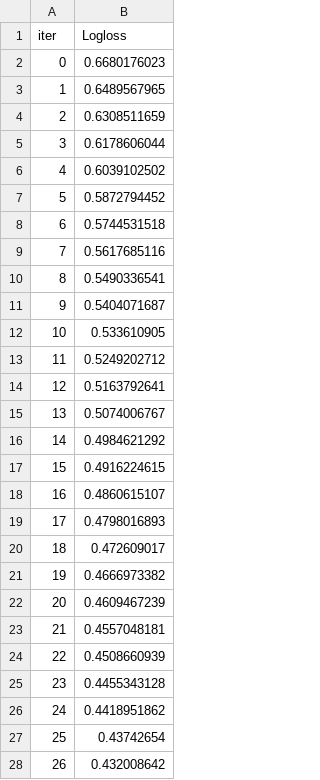
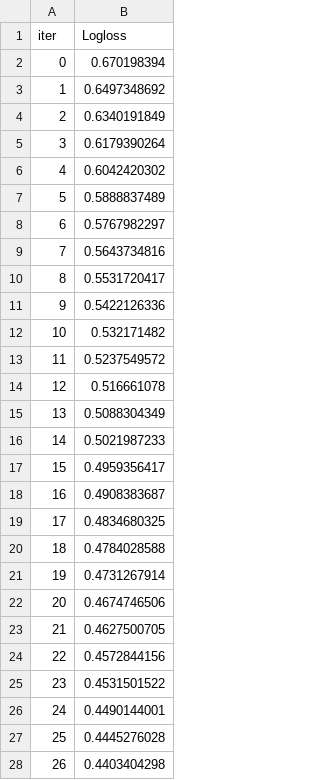
Before and after one commit to FernandoManzanoC/ONLINE_DS_THEBRIGDE_FEB2024, a TSV file: DS_Online_Feb24_Exercises_Resueltos/04_Machine_Learning/Sprint_13/Unidad_02/Practica_Obligatoria/catboost_info/learn_error.tsv, drawn as a sheet; only a part is shown; the diff covers the shown part only.

Commit message:
s14 u1 practica obligatoria

```diff
--- a/DS_Online_Feb24_Exercises_Resueltos/04_Machine_Learning/Sprint_13/Unidad_02/Practica_Obligatoria/catboost_info/learn_error.tsv
+++ b/DS_Online_Feb24_Exercises_Resueltos/04_Machine_Learning/Sprint_13/Unidad_02/Practica_Obligatoria/catboost_info/learn_error.tsv
@@ -1,28 +1,28 @@
 iter	Logloss
-0	0.6680176023
-1	0.6489567965
-2	0.6308511659
-3	0.6178606044
-4	0.6039102502
-5	0.5872794452
-6	0.5744531518
-7	0.5617685116
-8	0.5490336541
-9	0.5404071687
-10	0.533610905
-11	0.5249202712
-12	0.5163792641
-13	0.5074006767
-14	0.4984621292
-15	0.4916224615
-16	0.4860615107
-17	0.4798016893
-18	0.472609017
-19	0.4666973382
-20	0.4609467239
-21	0.4557048181
-22	0.4508660939
-23	0.4455343128
-24	0.4418951862
-25	0.43742654
-26	0.432008642
+0	0.670198394
+1	0.6497348692
+2	0.6340191849
+3	0.6179390264
+4	0.6042420302
+5	0.5888837489
+6	0.5767982297
+7	0.5643734816
+8	0.5531720417
+9	0.5422126336
+10	0.532171482
+11	0.5237549572
+12	0.516661078
+13	0.5088304349
+14	0.5021987233
+15	0.4959356417
+16	0.4908383687
+17	0.4834680325
+18	0.4784028588
+19	0.4731267914
+20	0.4674746506
+21	0.4627500705
+22	0.4572844156
+23	0.4531501522
+24	0.4490144001
+25	0.4445276028
+26	0.4403404298
```
Also changed, not shown: 73 edited cells elsewhere in this file, DS_Online_Feb24_Exercises_Resueltos/04_Machine_Learning/Sprint_13/Unidad_02/Practica_Obligatoria/catboost_info/time_left.tsv, 20 other files.
